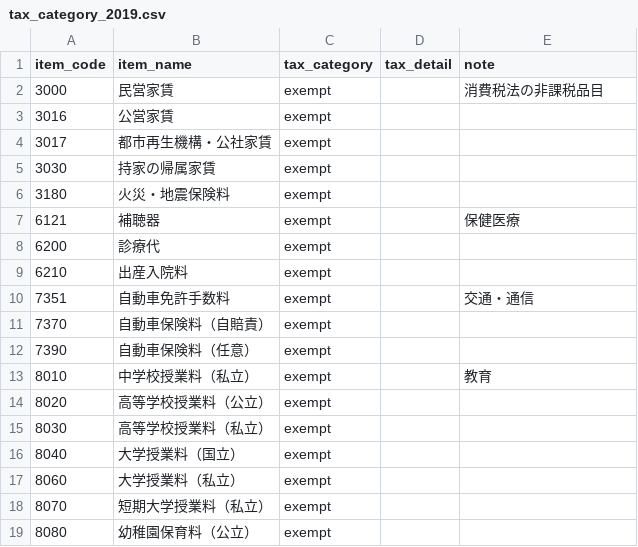
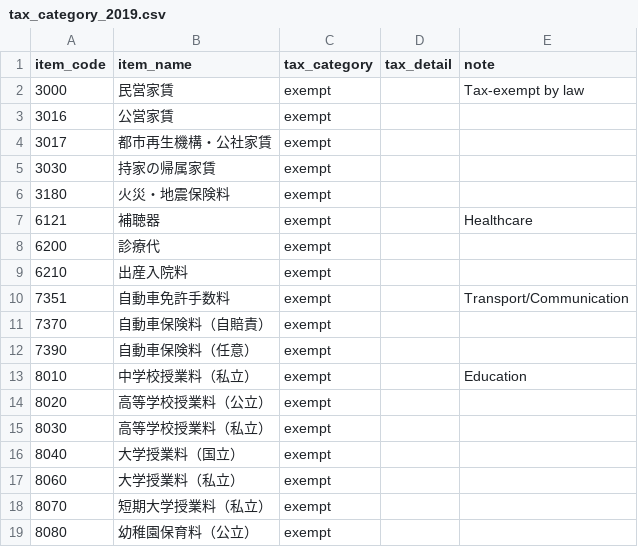
Before and after one commit to rh-moto/boj-cpi-adjusted, a CSV file: data/policy_params/tax_category_2019.csv, drawn as a sheet; only a part is shown; the diff covers the shown part only.

```diff
--- a/data/policy_params/tax_category_2019.csv
+++ b/data/policy_params/tax_category_2019.csv
@@ -1,3 +1,3 @@
 item_code,item_name,tax_category,tax_detail,note
-3000,民営家賃,exempt,,消費税法の非課税品目
+3000,民営家賃,exempt,,Tax-exempt by law
 3016,公営家賃,exempt,,
@@ -6,9 +6,9 @@ item_code,item_name,tax_category,tax_detail,note
 3180,火災・地震保険料,exempt,,
-6121,補聴器,exempt,,保健医療
+6121,補聴器,exempt,,Healthcare
 6200,診療代,exempt,,
 6210,出産入院料,exempt,,
-7351,自動車免許手数料,exempt,,交通・通信
+7351,自動車免許手数料,exempt,,Transport/Communication
 7370,自動車保険料（自賠責）,exempt,,
 7390,自動車保険料（任意）,exempt,,
-8010,中学校授業料（私立）,exempt,,教育
+8010,中学校授業料（私立）,exempt,,Education
 8020,高等学校授業料（公立）,exempt,,
```
Also changed, not shown: 15 edited cells elsewhere in this file, data/policy_params/gas_subsidy.csv, data/policy_params/gasoline_subsidy.csv, 7 other files.
